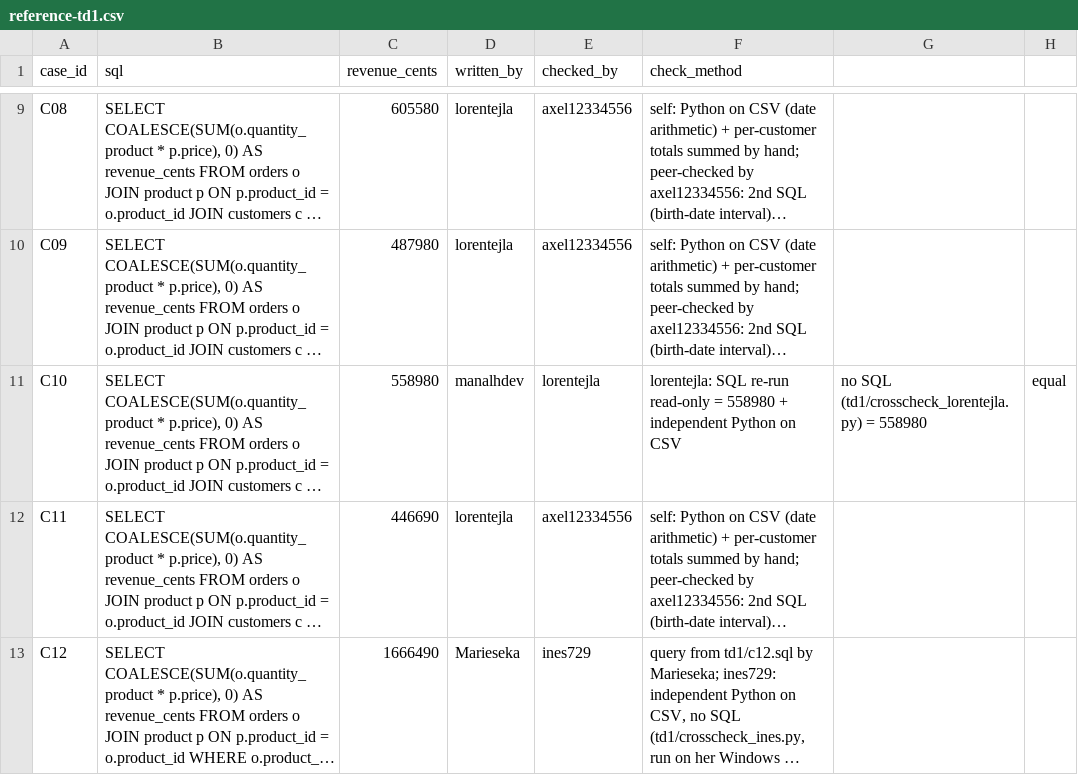
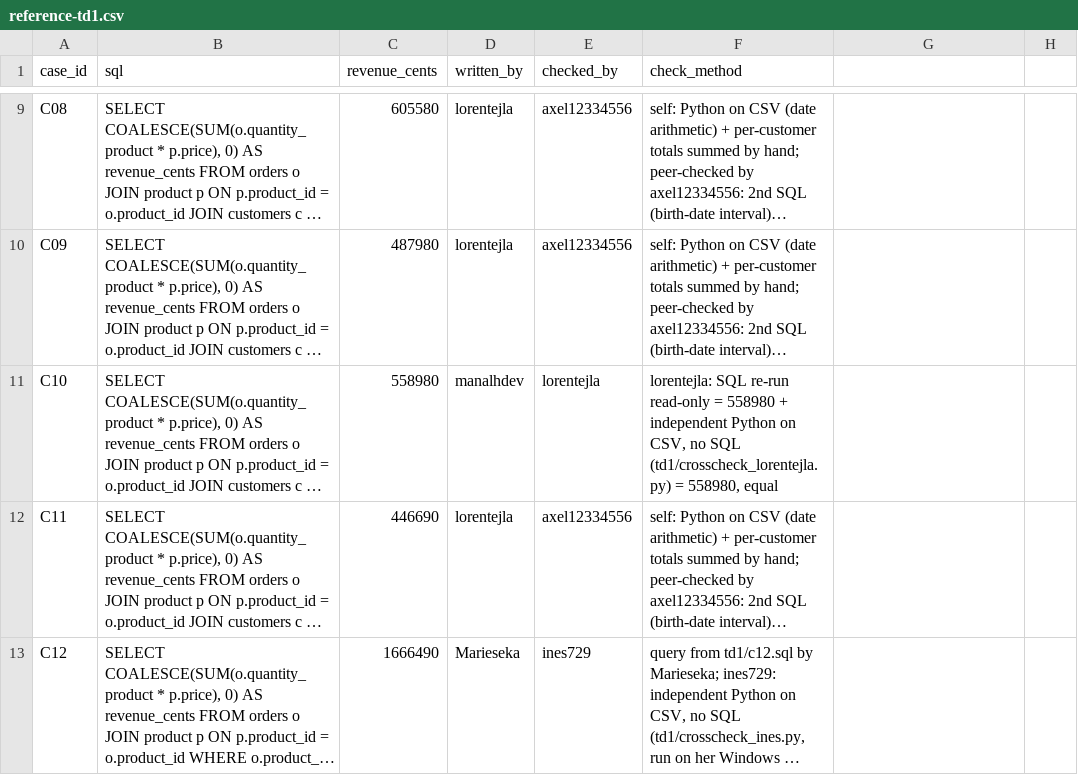
Before and after one commit to manalhdev/next-generation-ai-td, a CSV file: reference-td1.csv, drawn as a sheet; only a part is shown, gaps mark what is left out; long unchanged cells end in …; the diff names each change by its address in the sheet, - before the commit and + after, or states it on an @@ line.

Commit message:
Update reference-td1.csv

```diff
--- a/reference-td1.csv
+++ b/reference-td1.csv
-F11 (check_method): …Python on CSV
+F11 (check_method): …Python on CSV, no SQL (td1/crosscheck_lorentejla.py) = 558980, equal
-G11: no SQL (td1/crosscheck_lorentejla.py) = 558980
+G11: (empty)
-H11: equal
+H11: (empty)
```
